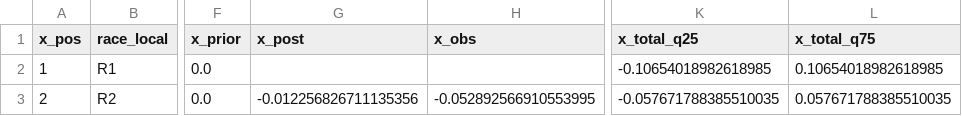
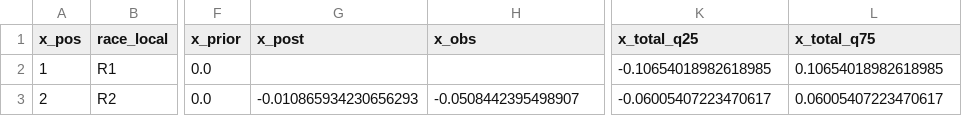
Before and after one commit to chlyhne/Onsdagsbanen, a CSV file: analysis/boat_plot_data/boat_plot_01_anna-kiel-grud.csv, drawn as a sheet; only a part is shown, gaps mark what is left out; the diff names each change by its address in the sheet, - before the commit and + after, or states it on an @@ line.

```diff
--- a/analysis/boat_plot_data/boat_plot_01_anna-kiel-grud.csv
+++ b/analysis/boat_plot_data/boat_plot_01_anna-kiel-grud.csv
-G3 (x_post): -0.012256826711135356
+G3 (x_post): -0.010865934230656293
-H3 (x_obs): -0.052892566910553995
+H3 (x_obs): -0.0508442395498907
-K3 (x_total_q25): -0.057671788385510035
+K3 (x_total_q25): -0.06005407223470617
-L3 (x_total_q75): 0.057671788385510035
+L3 (x_total_q75): 0.06005407223470617
```
Also changed, not shown: analysis/boat_plot_data/boat_plot_08_christian-l-vgren-persson.csv, analysis/boat_plot_data/boat_plot_08_christian-l-vgren-persson_percent.csv, 52 other files.
